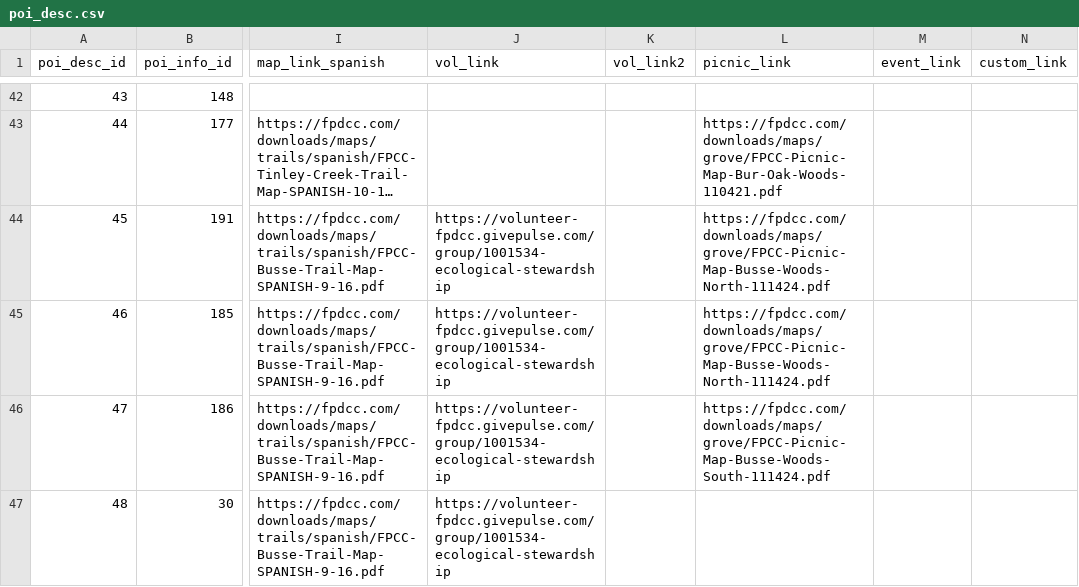
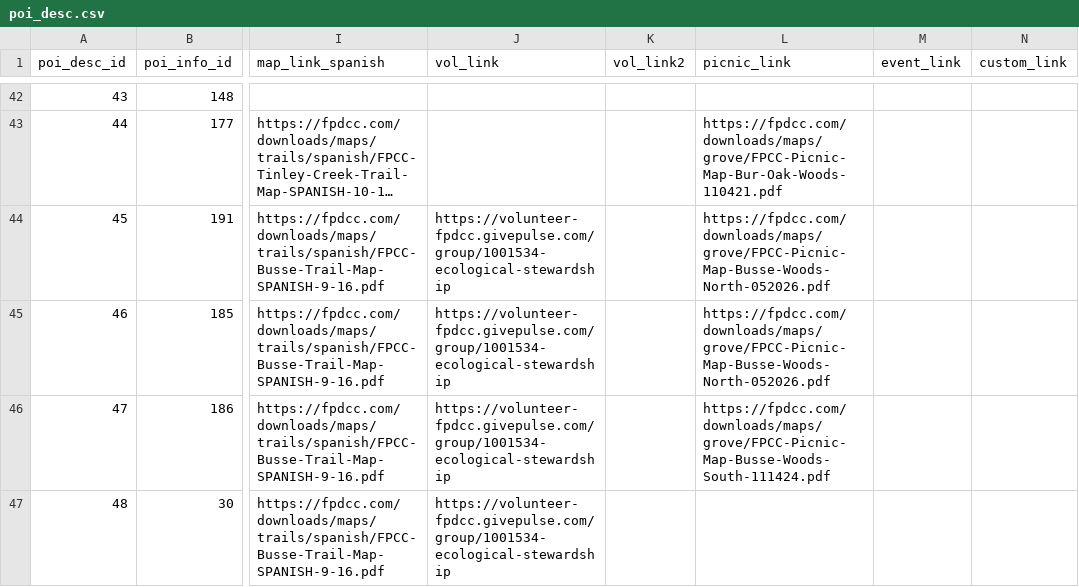
Before and after one commit to fpdcc/webmap_data_updates, a CSV file: map data/poi_desc.csv, drawn as a sheet; only a part is shown, gaps mark what is left out; long unchanged cells end in …; the diff covers the shown part only; the diff names each change by its address in the sheet, - before the commit and + after, or states it on an @@ line.

Commit message:
Grove and POI Desc updates 6/1/26

```diff
--- a/map data/poi_desc.csv
+++ b/map data/poi_desc.csv
-L44:L45 (picnic_link): https://fpdcc.com/downloads/maps/grove/FPCC-Picnic-Map-Busse-Woods-North-111424.pdf
+L44:L45 (picnic_link): https://fpdcc.com/downloads/maps/grove/FPCC-Picnic-Map-Busse-Woods-North-052026.pdf
```
Also changed, not shown: 6 edited cells elsewhere in this file, map data/picnicgroves.csv.
